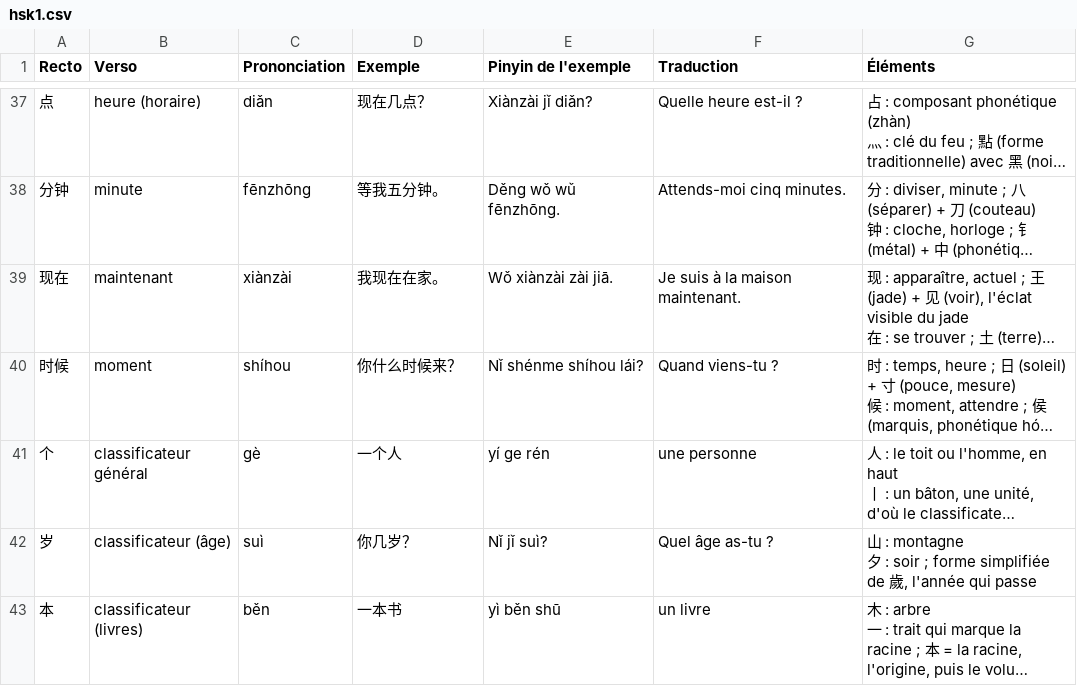
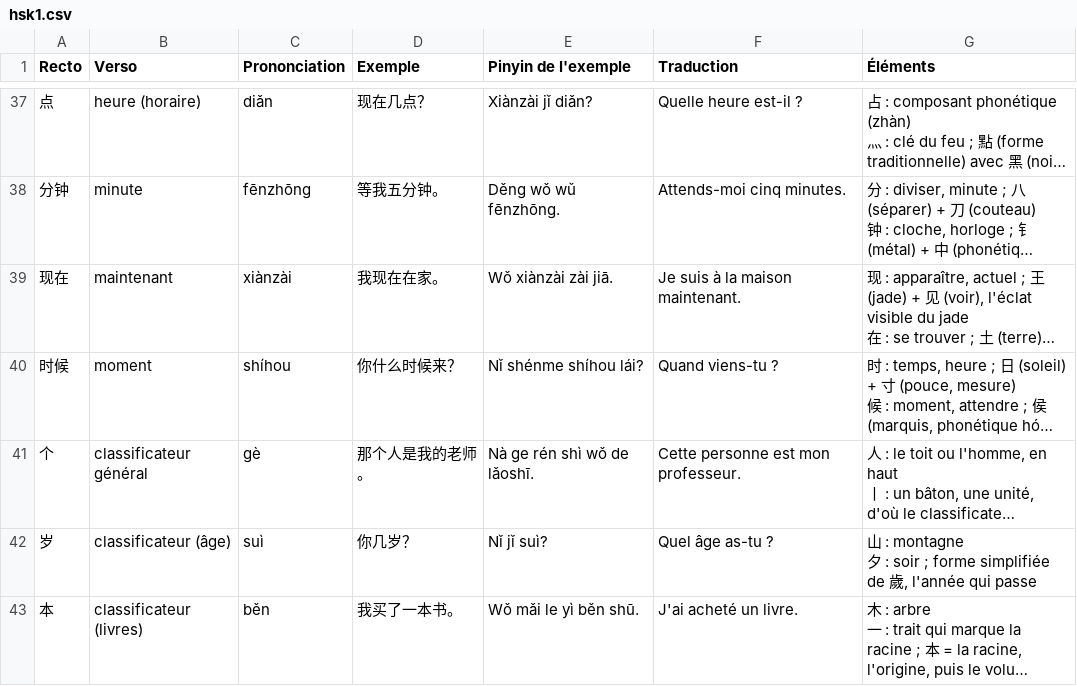
Before and after one commit to yohannreynaud/Flash-cards, a CSV file: data/hsk1.csv, drawn as a sheet; only a part is shown, gaps mark what is left out; long unchanged cells end in …; the diff covers the shown part only; the diff names each change by its address in the sheet, - before the commit and + after, or states it on an @@ line.

```diff
--- a/data/hsk1.csv
+++ b/data/hsk1.csv
-D41 (Exemple): 一个人
+D41 (Exemple): 那个人是我的老师。
-E41 (Pinyin de l'exemple): yí ge rén
+E41 (Pinyin de l'exemple): Nà ge rén shì wǒ de lǎoshī.
-F41 (Traduction): une personne
+F41 (Traduction): Cette personne est mon professeur.
-D43 (Exemple): 一本书
+D43 (Exemple): 我买了一本书。
-E43 (Pinyin de l'exemple): yì běn shū
+E43 (Pinyin de l'exemple): Wǒ mǎi le yì běn shū.
-F43 (Traduction): un livre
+F43 (Traduction): J'ai acheté un livre.
```
Also changed, not shown: 90 edited cells elsewhere in this file, 5 other files.
